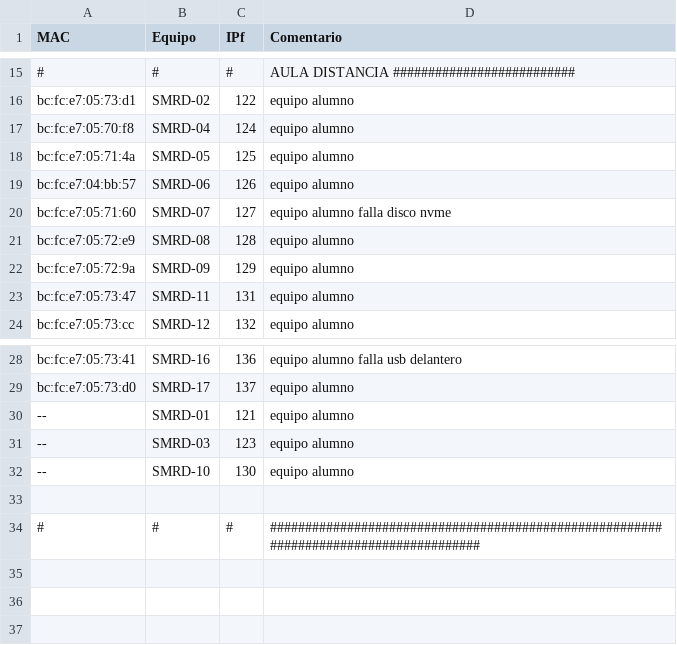
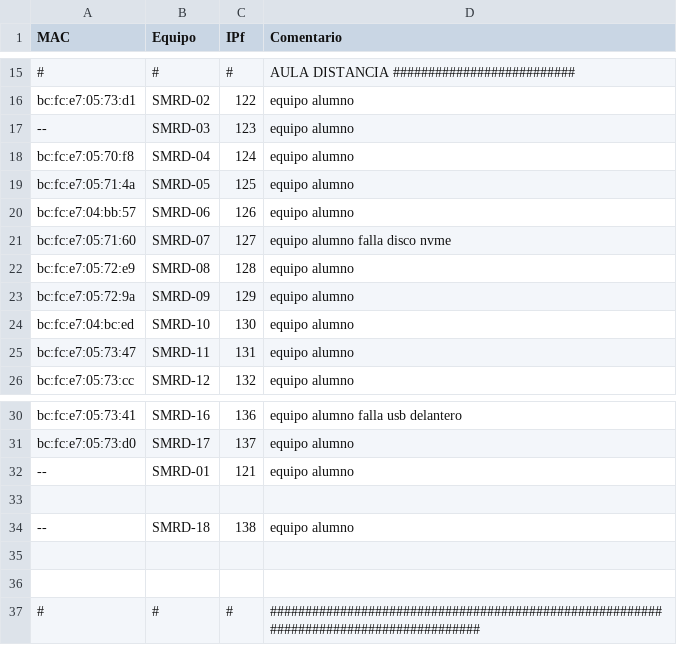
Before and after one commit to victormuelacarriles/IAC-IESMHP, a CSV file: macs.csv, drawn as a sheet; only a part is shown, gaps mark what is left out; addresses are those after the commit; the diff names each change by its address in the sheet, - before the commit and + after, or states it on an @@ line.

Commit message:
modified:   macs.csv (+10)

```diff
--- a/macs.csv
+++ b/macs.csv
+row 17: -- | SMRD-03 | 123 | equipo alumno
+row 24: bc:fc:e7:04:bc:ed | SMRD-10 | 130 | equipo alumno
-row 33: -- | SMRD-03 | 123 | equipo alumno
+row 33: (empty)
-B34 (Equipo): SMRD-10
+B34 (Equipo): SMRD-18
-C34 (IPf): 130
+C34 (IPf): 138
+row 35: (empty)
```
